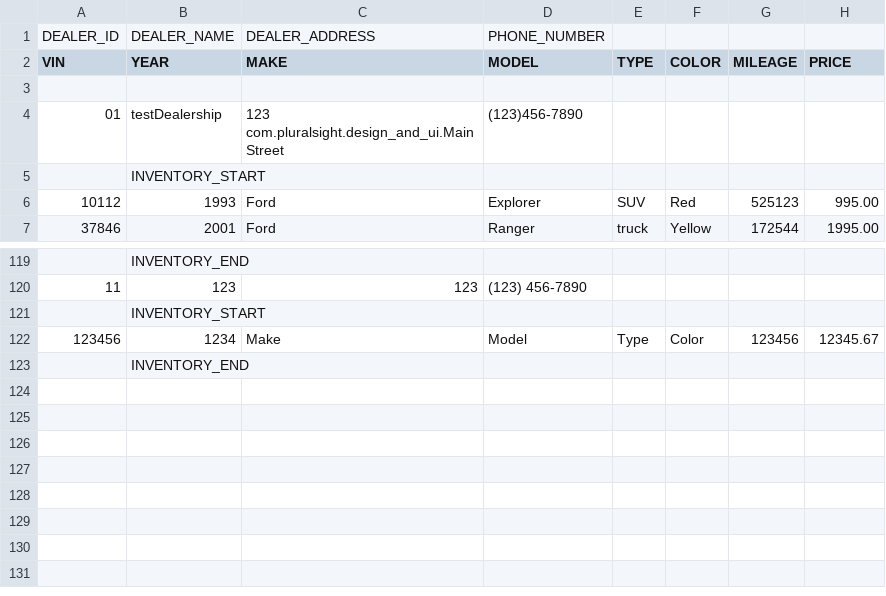
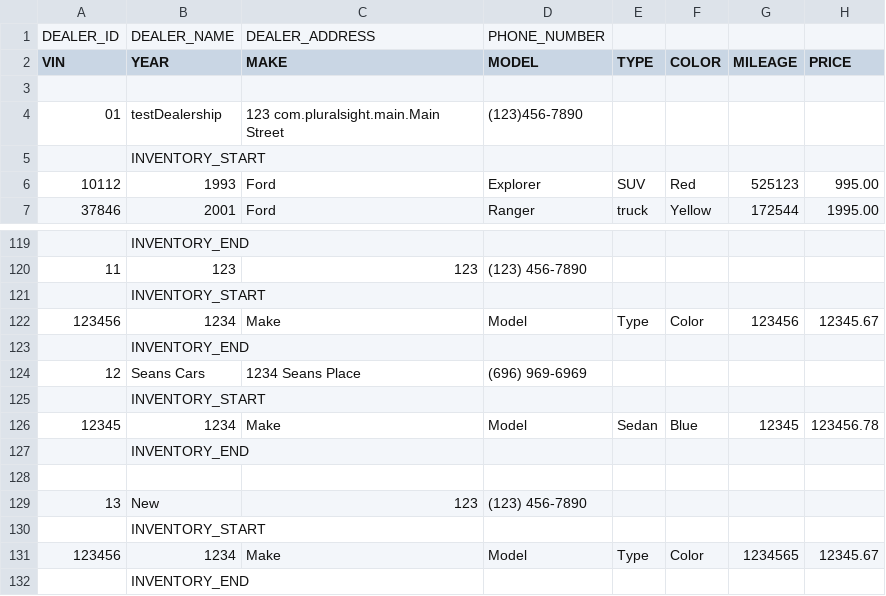
Before and after one commit to Phoniix/workshop-4, a CSV file: NewCarDealership/allInventories.csv, drawn as a sheet; only a part is shown, gaps mark what is left out.

```diff
--- a/NewCarDealership/allInventories.csv
+++ b/NewCarDealership/allInventories.csv
@@ -3,3 +3,3 @@ VIN|YEAR|MAKE|MODEL|TYPE|COLOR|MILEAGE|PRICE
 
-01|testDealership|123 com.pluralsight.design_and_ui.Main Street|(123)456-7890
+01|testDealership|123 com.pluralsight.main.Main Street|(123)456-7890
 |INVENTORY_START|
@@ -122,2 +122,11 @@ VIN|YEAR|MAKE|MODEL|TYPE|COLOR|MILEAGE|PRICE
 123456|1234|Make|Model|Type|Color|123456|12345.67
+|INVENTORY_END|
+12|Seans Cars|1234 Seans Place|(696) 969-6969
+|INVENTORY_START|
+12345|1234|Make|Model|Sedan|Blue|12345|123456.78
+|INVENTORY_END|
+
+13|New|123|(123) 456-7890
+|INVENTORY_START|
+123456|1234|Make|Model|Type|Color|1234565|12345.67
 |INVENTORY_END|
```
Also changed, not shown: NewCarDealership/allInventories1.csv, 15 other files.
